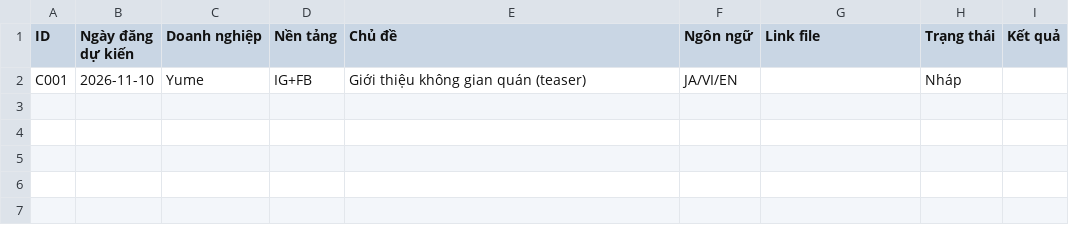
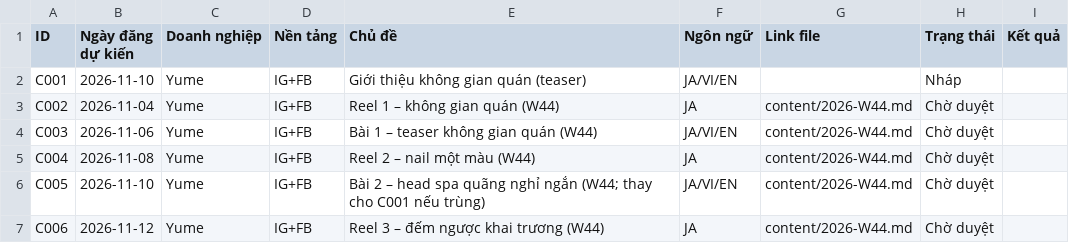
Before and after one commit to asahivietlifetool-droid/asahi-vietlife-ai-ops, a CSV file: sheets/CONTENT.csv, drawn as a sheet.

```diff
--- a/sheets/CONTENT.csv
+++ b/sheets/CONTENT.csv
@@ -2 +2,6 @@
 C001,2026-11-10,Yume,IG+FB,Giới thiệu không gian quán (teaser),JA/VI/EN,,Nháp,
+C002,2026-11-04,Yume,IG+FB,Reel 1 – không gian quán (W44),JA,content/2026-W44.md,Chờ duyệt,
+C003,2026-11-06,Yume,IG+FB,Bài 1 – teaser không gian quán (W44),JA/VI/EN,content/2026-W44.md,Chờ duyệt,
+C004,2026-11-08,Yume,IG+FB,Reel 2 – nail một màu (W44),JA,content/2026-W44.md,Chờ duyệt,
+C005,2026-11-10,Yume,IG+FB,Bài 2 – head spa quãng nghỉ ngắn (W44; thay cho C001 nếu trùng),JA/VI/EN,content/2026-W44.md,Chờ duyệt,
+C006,2026-11-12,Yume,IG+FB,Reel 3 – đếm ngược khai trương (W44),JA,content/2026-W44.md,Chờ duyệt,
```
Also changed, not shown: 2 other files.
